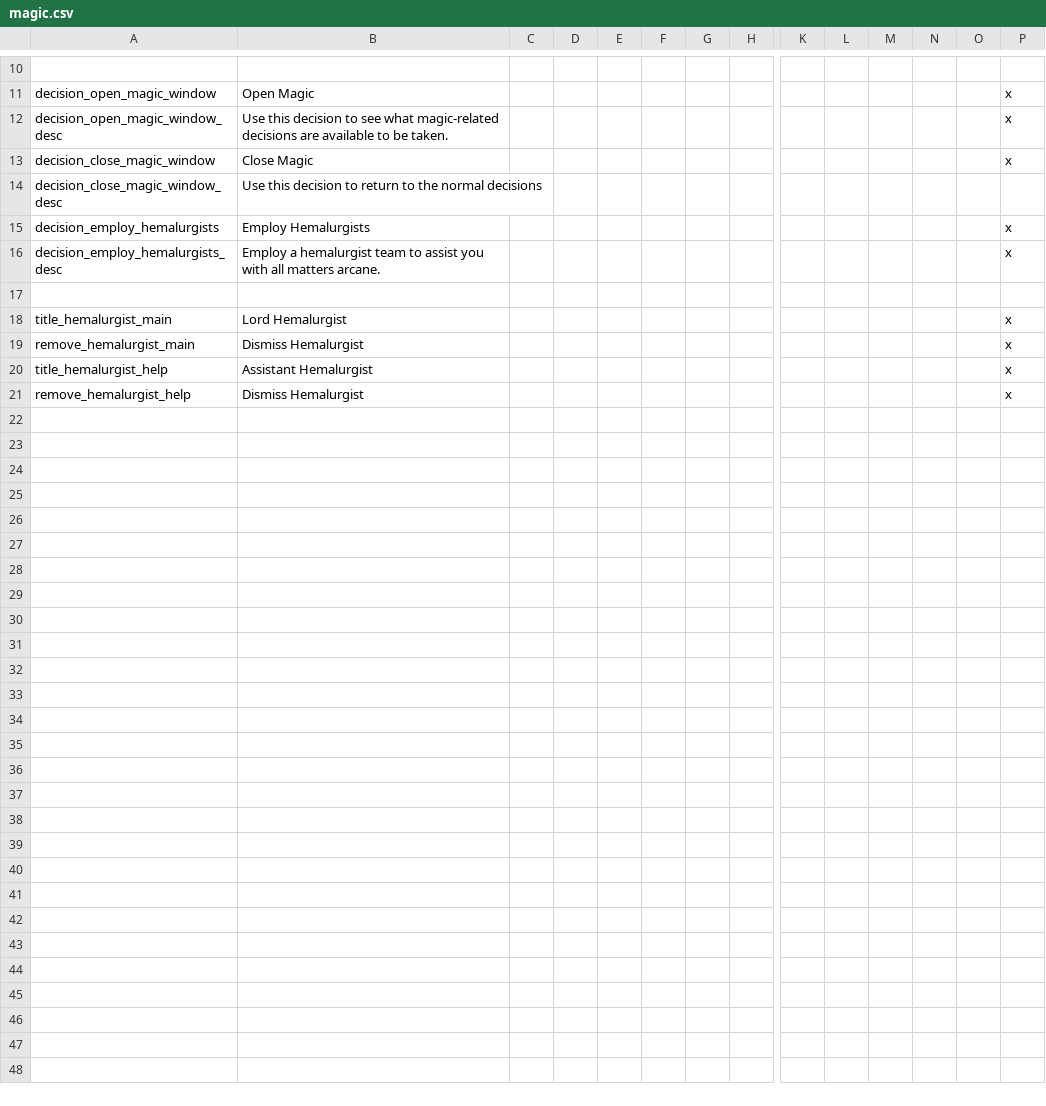
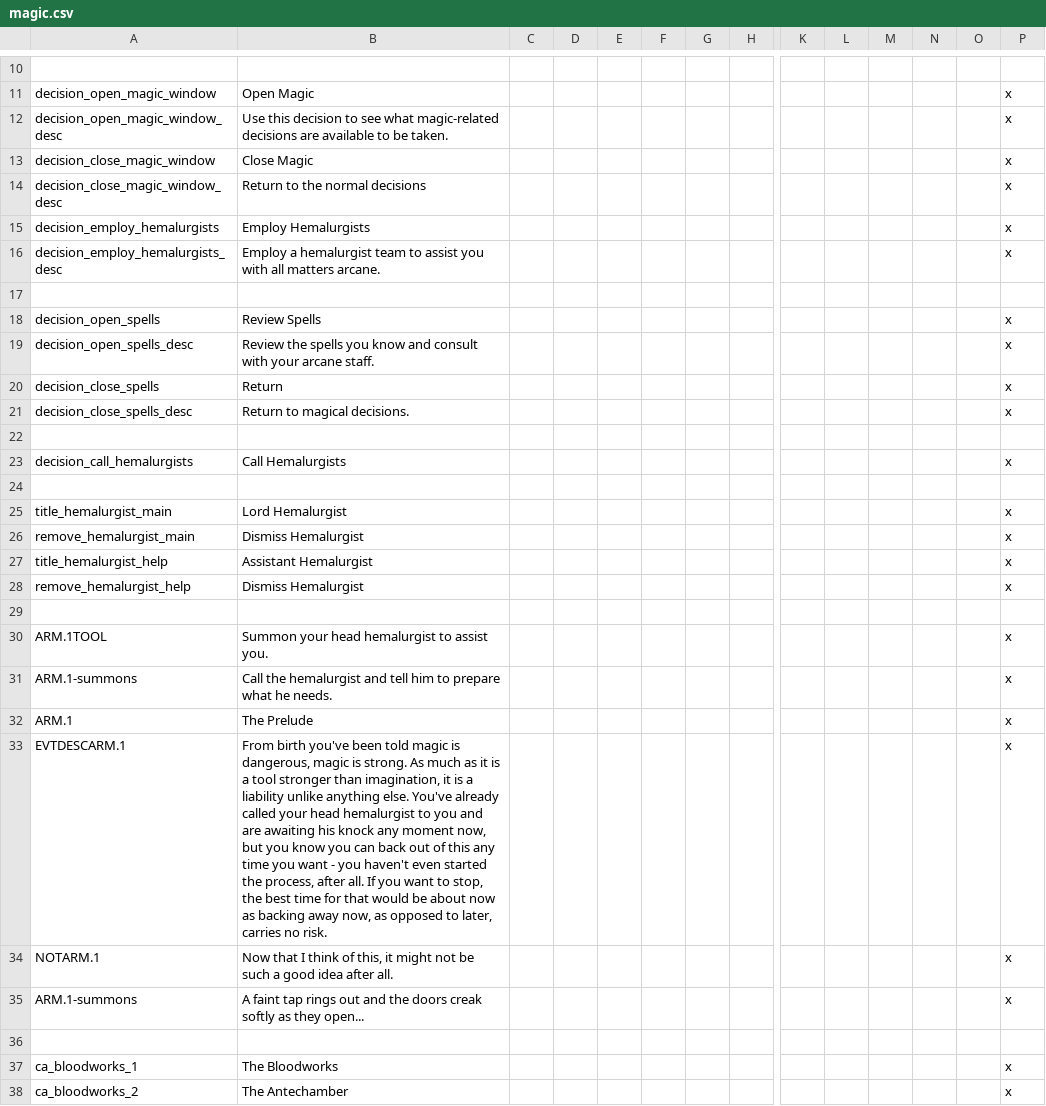
Before and after one commit to darkgamma/erebos-mod, a CSV file: localisation/magic.csv, drawn as a sheet; only a part is shown, gaps mark what is left out; rows hold the shown columns only; the diff names each change by its address in the sheet, - before the commit and + after, or states it on an @@ line.

```diff
--- a/localisation/magic.csv
+++ b/localisation/magic.csv
-B14: Use this decision to return to the normal decisions
+B14: Return to the normal decisions
-P14: (empty)
+P14: x
+row 17: (empty)
+row 18: decision_open_spells | Review Spells |  |  |  |  |  |  |  |  |  |  |  | x
+row 19: decision_open_spells_desc | Review the spells you know and consult with your arcane staff. |  |  |  |  |  |  |  |  |  |  |  | x
+row 20: decision_close_spells | Return |  |  |  |  |  |  |  |  |  |  |  | x
+row 21: decision_close_spells_desc | Return to magical decisions. |  |  |  |  |  |  |  |  |  |  |  | x
+row 22: (empty)
+row 23: decision_call_hemalurgists | Call Hemalurgists |  |  |  |  |  |  |  |  |  |  |  | x
+row 29: (empty)
+row 30: ARM.1TOOL | Summon your head hemalurgist to assist you. |  |  |  |  |  |  |  |  |  |  |  | x
+row 31: ARM.1-summons | Call the hemalurgist and tell him to prepare what he needs. |  |  |  |  |  |  |  |  |  |  |  | x
+row 32: ARM.1 | The Prelude |  |  |  |  |  |  |  |  |  |  |  | x
+row 33: EVTDESCARM.1 | From birth you've been told magic is dangerous, magic is strong. As much as it is a tool stronger than imagination, it is a liability unlike anything else. You've already called your head hemalurgist to you and are awaiting his knock any moment now, but you know you can back out of this any time you want - you haven't even started the process, after all. If you want to stop, the best time for that would be about now as backing away now, as opposed to later, carries no risk. |  |  |  |  |  |  |  |  |  |  |  | x
+row 34: NOTARM.1 | Now that I think of this, it might not be such a good idea after all. |  |  |  |  |  |  |  |  |  |  |  | x
+row 35: ARM.1-summons | A faint tap rings out and the doors creak softly as they open... |  |  |  |  |  |  |  |  |  |  |  | x
+row 36: (empty)
+row 37: ca_bloodworks_1 | The Bloodworks |  |  |  |  |  |  |  |  |  |  |  | x
+row 38: ca_bloodworks_2 | The Antechamber |  |  |  |  |  |  |  |  |  |  |  | x
```
Also changed, not shown: 6 other files.
